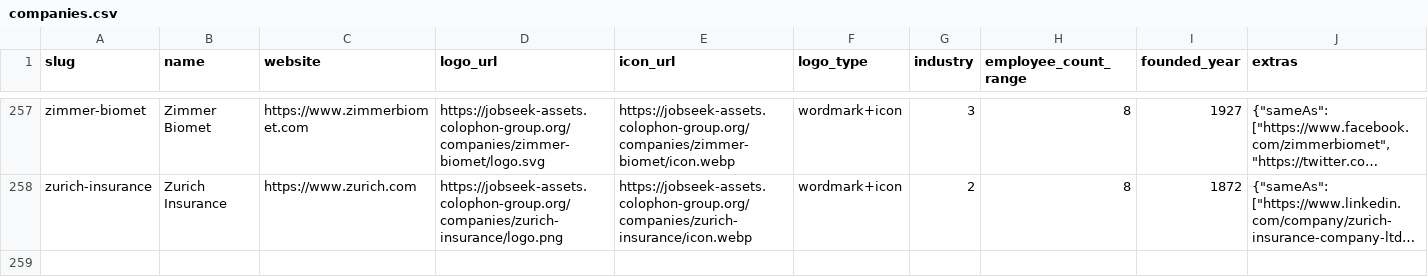
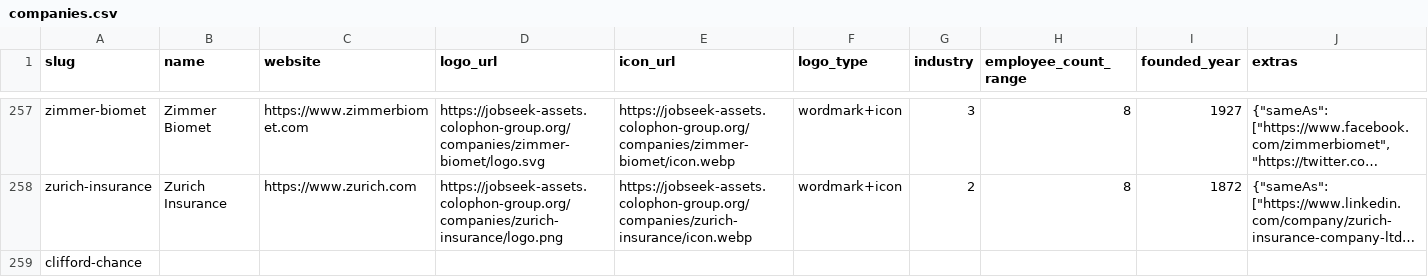
Before and after one commit to cclts/jobseek, a CSV file: apps/crawler/data/companies.csv, drawn as a sheet; only a part is shown, gaps mark what is left out; long unchanged cells end in …; the diff names each change by its address in the sheet, - before the commit and + after, or states it on an @@ line.

```diff
--- a/apps/crawler/data/companies.csv
+++ b/apps/crawler/data/companies.csv
+row 259: clifford-chance
```
